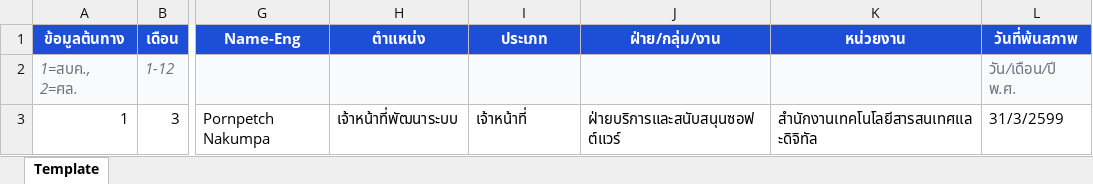
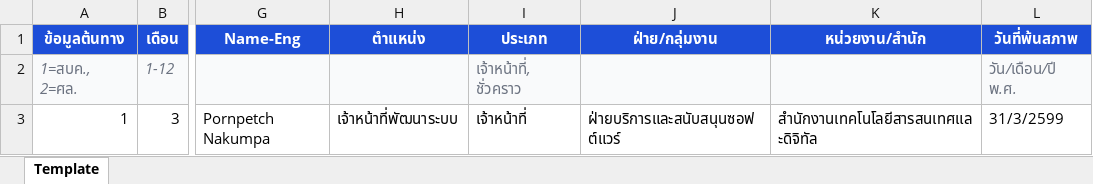
Before and after one commit to exilevampire/hr-system-vite, an Excel workbook: public/Import_Template.xlsx, sheet Template, drawn as a sheet; only a part is shown, gaps mark what is left out; values as stored, in another font and other column widths than the file's, no borders; the diff names each change by its address in the sheet, - before the commit and + after, or states it on an @@ line.

```diff
--- a/public/Import_Template.xlsx (sheet Template)
+++ b/public/Import_Template.xlsx (sheet Template)
-J1: ฝ่าย/กลุ่ม/งาน
+J1: ฝ่าย/กลุ่มงาน
-K1: หน่วยงาน
+K1: หน่วยงาน/สำนัก
-I2 (ประเภท): (empty)
+I2 (ประเภท): เจ้าหน้าที่, ชั่วคราว
```
Also changed, not shown: 3 other files.
